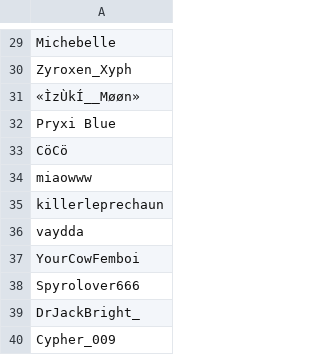
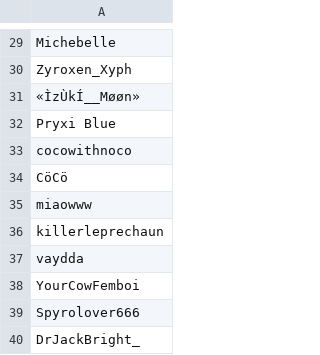
Before and after one commit to SpiritXR/Patreon-List-Manager-List, a CSV file: Manager List.csv, drawn as a sheet; only a part is shown, gaps mark what is left out; the shorter side is filled out with more unchanged rows.

Commit message:
Update Manager List.csv
added: cocowithnoco (Manager) at the request of Michebelle

```diff
--- a/Manager List.csv
+++ b/Manager List.csv
@@ -32,2 +32,3 @@ Zyroxen_Xyph
 Pryxi Blue
+cocowithnoco
 CöCö
```
